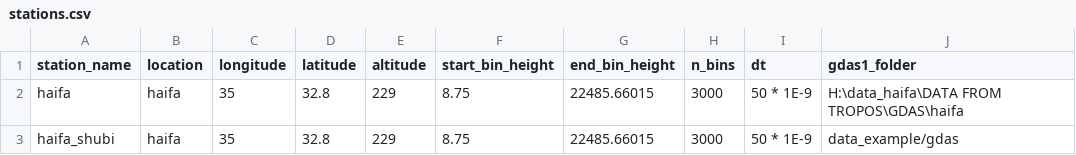
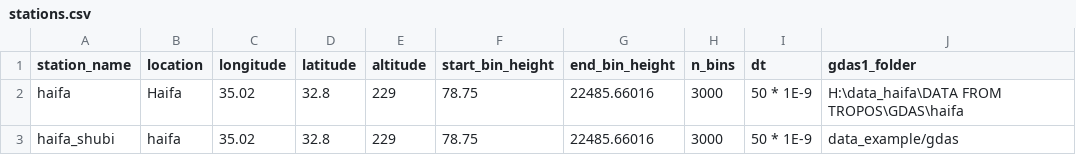
Before and after one commit to Addalin/pyALiDAn, a CSV file: stations.csv, drawn as a sheet; only a part is shown; the diff names each change by its address in the sheet, - before the commit and + after, or states it on an @@ line.

Commit message:
fix values in haifa station csv

```diff
--- a/stations.csv
+++ b/stations.csv
-B2 (location): haifa
+B2 (location): Haifa
-C2:C3 (longitude): 35
+C2:C3 (longitude): 35.02
-F2:F3 (start_bin_height): 8.75
+F2:F3 (start_bin_height): 78.75
-G2:G3 (end_bin_height): 22485.66015
+G2:G3 (end_bin_height): 22485.66016
```
